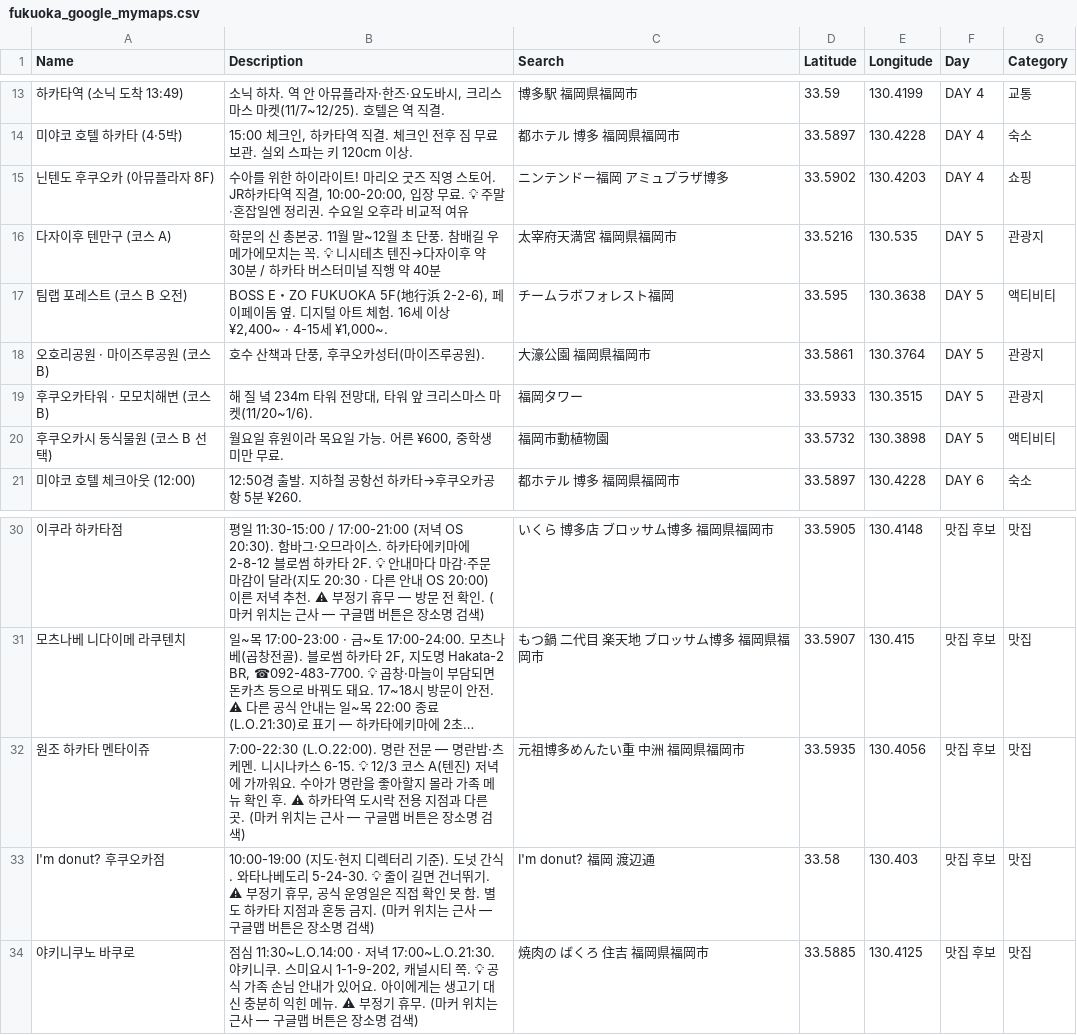
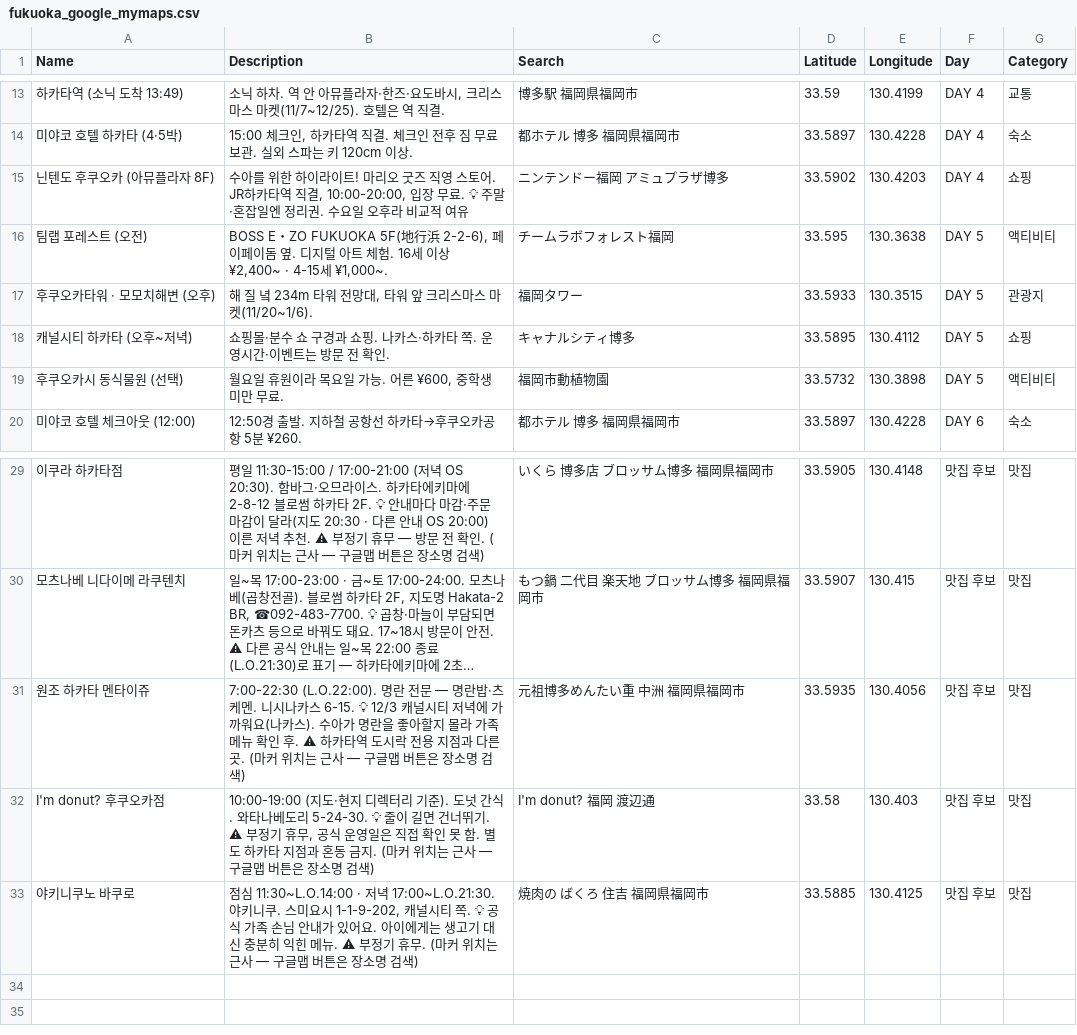
Before and after one commit to asakasimo1/trip-plan, a CSV file: fukuoka/fukuoka_google_mymaps.csv, drawn as a sheet; only a part is shown, gaps mark what is left out; long unchanged cells end in …; removed rows and columns are numbered as before the commit, all else as after; the diff names each change by its address in the sheet, - before the commit and + after, or states it on an @@ line.

```diff
--- a/fukuoka/fukuoka_google_mymaps.csv
+++ b/fukuoka/fukuoka_google_mymaps.csv
-row 16: 다자이후 텐만구 (코스 A) | 학문의 신 총본궁. 11월 말~12월 초 단풍. 참배길 우메가에모치는 꼭. 💡 니시테츠 텐진→다자이후 약 30분 / 하카타 버스터미널 직행 약 40분 | 太宰府天満宮 福岡県福岡市 | 33.5216 | 130.535 | DAY 5 | 관광지
-A16 (Name): 팀랩 포레스트 (코스 B 오전)
+A16 (Name): 팀랩 포레스트 (오전)
-row 18: 오호리공원 · 마이즈루공원 (코스 B) | 호수 산책과 단풍, 후쿠오카성터(마이즈루공원). | 大濠公園 福岡県福岡市 | 33.5861 | 130.3764 | DAY 5 | 관광지
-A17 (Name): 후쿠오카타워 · 모모치해변 (코스 B)
+A17 (Name): 후쿠오카타워 · 모모치해변 (오후)
+row 18: 캐널시티 하카타 (오후~저녁) | 쇼핑몰·분수 쇼 구경과 쇼핑. 나카스·하카타 쪽. 운영시간·이벤트는 방문 전 확인. | キャナルシティ博多 | 33.5895 | 130.4112 | DAY 5 | 쇼핑
-A19 (Name): 후쿠오카시 동식물원 (코스 B 선택)
+A19 (Name): 후쿠오카시 동식물원 (선택)
-B31 (Description): …6-15. 💡 12/3 코스 A(텐진) 저녁에 가까워요. 수아가…
+B31 (Description): …6-15. 💡 12/3 캐널시티 저녁에 가까워요(나카스). 수아가…
```
Also changed, not shown: 3 other files.
